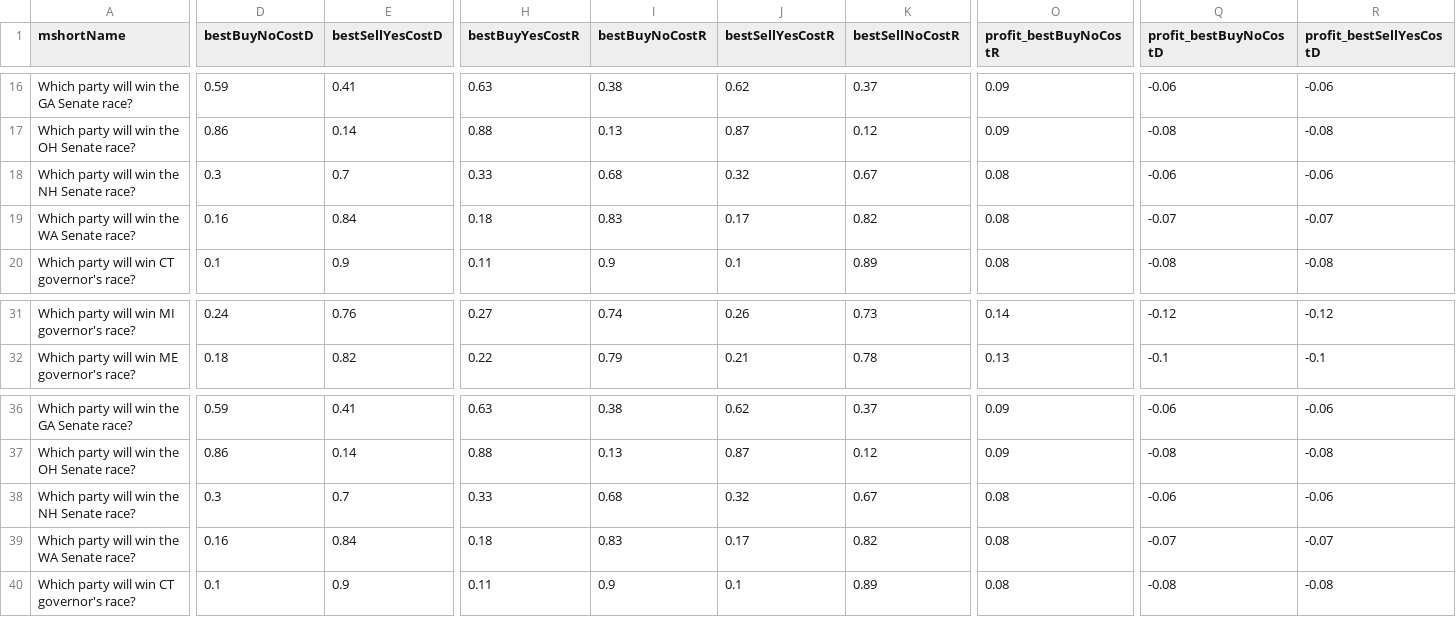
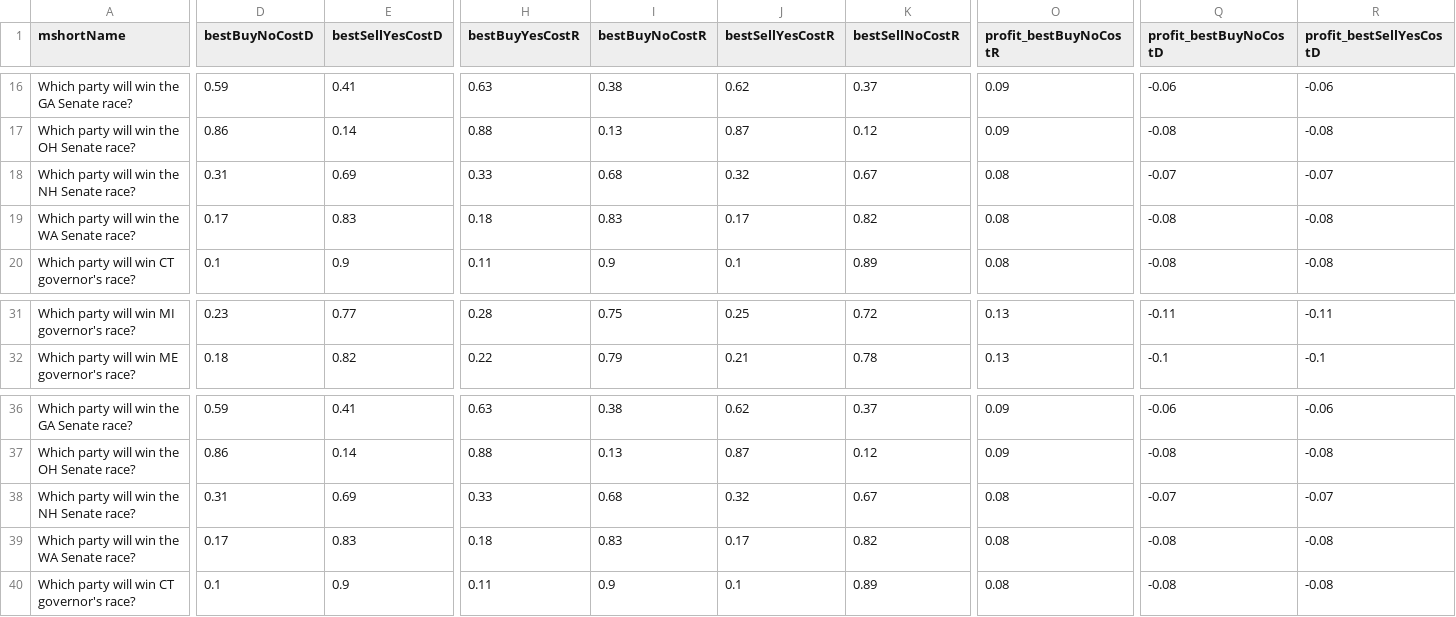
Before and after one commit to dcadata/fivethirtyeight-vs-predictit, a CSV file: data/opportunities.csv, drawn as a sheet; only a part is shown, gaps mark what is left out; the diff covers the shown part only; the diff names each change by its address in the sheet, - before the commit and + after, or states it on an @@ line.

```diff
--- a/data/opportunities.csv
+++ b/data/opportunities.csv
-D18 (bestBuyNoCostD): 0.3
+D18 (bestBuyNoCostD): 0.31
-E18 (bestSellYesCostD): 0.7
+E18 (bestSellYesCostD): 0.69
-Q18 (profit_bestBuyNoCostD): -0.06
+Q18 (profit_bestBuyNoCostD): -0.07
-R18 (profit_bestSellYesCostD): -0.06
+R18 (profit_bestSellYesCostD): -0.07
-D19 (bestBuyNoCostD): 0.16
+D19 (bestBuyNoCostD): 0.17
-E19 (bestSellYesCostD): 0.84
+E19 (bestSellYesCostD): 0.83
-Q19 (profit_bestBuyNoCostD): -0.07
+Q19 (profit_bestBuyNoCostD): -0.08
-R19 (profit_bestSellYesCostD): -0.07
+R19 (profit_bestSellYesCostD): -0.08
-D31 (bestBuyNoCostD): 0.24
+D31 (bestBuyNoCostD): 0.23
-E31 (bestSellYesCostD): 0.76
+E31 (bestSellYesCostD): 0.77
-H31 (bestBuyYesCostR): 0.27
+H31 (bestBuyYesCostR): 0.28
-I31 (bestBuyNoCostR): 0.74
+I31 (bestBuyNoCostR): 0.75
-J31 (bestSellYesCostR): 0.26
+J31 (bestSellYesCostR): 0.25
-K31 (bestSellNoCostR): 0.73
+K31 (bestSellNoCostR): 0.72
-O31 (profit_bestBuyNoCostR): 0.14
+O31 (profit_bestBuyNoCostR): 0.13
-Q31 (profit_bestBuyNoCostD): -0.12
+Q31 (profit_bestBuyNoCostD): -0.11
-R31 (profit_bestSellYesCostD): -0.12
+R31 (profit_bestSellYesCostD): -0.11
-D38 (bestBuyNoCostD): 0.3
+D38 (bestBuyNoCostD): 0.31
-E38 (bestSellYesCostD): 0.7
+E38 (bestSellYesCostD): 0.69
-Q38 (profit_bestBuyNoCostD): -0.06
+Q38 (profit_bestBuyNoCostD): -0.07
-R38 (profit_bestSellYesCostD): -0.06
+R38 (profit_bestSellYesCostD): -0.07
-D39 (bestBuyNoCostD): 0.16
+D39 (bestBuyNoCostD): 0.17
-E39 (bestSellYesCostD): 0.84
+E39 (bestSellYesCostD): 0.83
-Q39 (profit_bestBuyNoCostD): -0.07
+Q39 (profit_bestBuyNoCostD): -0.08
-R39 (profit_bestSellYesCostD): -0.07
+R39 (profit_bestSellYesCostD): -0.08
```
Also changed, not shown: 73 edited cells elsewhere in this file, 1 other file.
